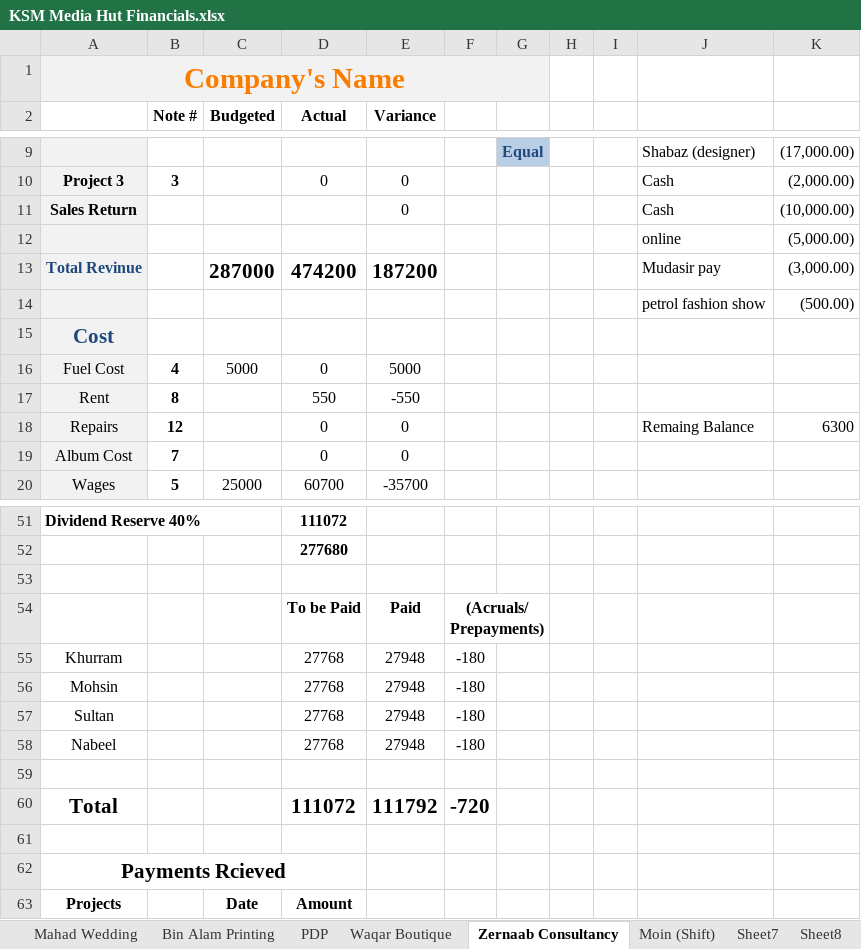
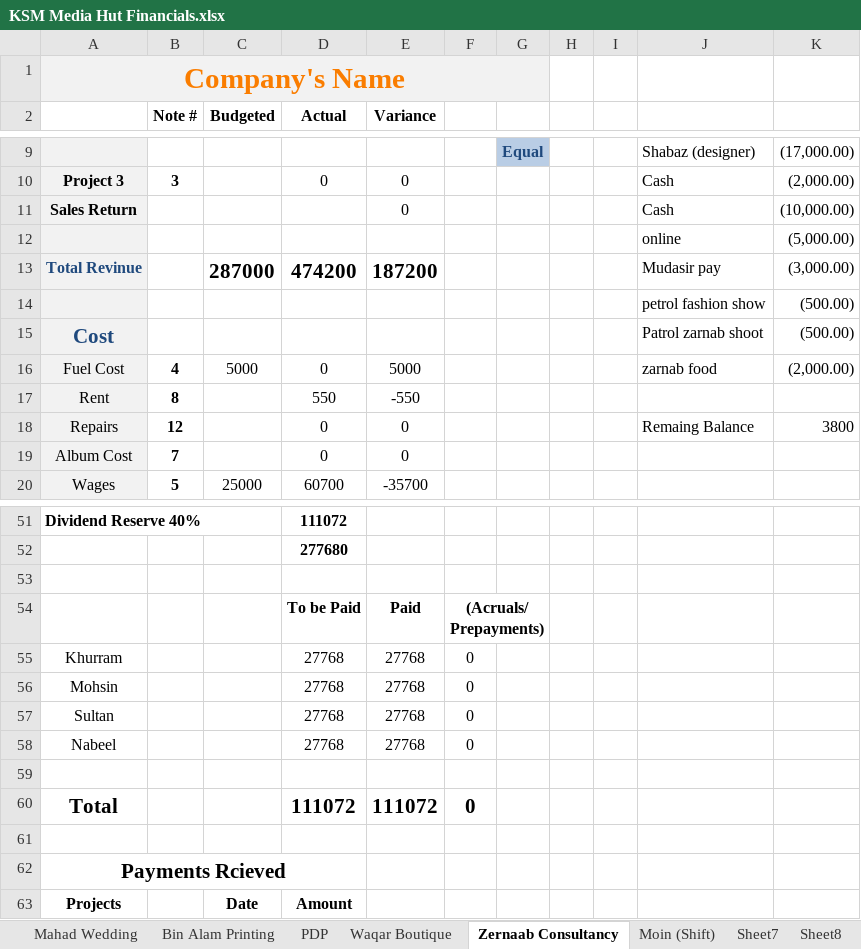
Before and after one commit to KSM-Photo/KSM, an Excel workbook: Financial Accounts/KSM Media Hut Financials.xlsx, sheet Zernaab Consultancy, drawn as a sheet; only a part is shown, gaps mark what is left out; values as stored, in another font and other column widths than the file's, no borders; charts and pictures and conditional formats not drawn; the diff names each change by its address in the sheet, - before the commit and + after, or states it on an @@ line.

Commit message:
Zarnab Shoots Adjustments.

```diff
--- a/Financial Accounts/KSM Media Hut Financials.xlsx (sheet Zernaab Consultancy)
+++ b/Financial Accounts/KSM Media Hut Financials.xlsx (sheet Zernaab Consultancy)
-J15: (empty)
+J15: Patrol zarnab shoot
-K15: (empty)
+K15: (500.00)
-J16: (empty)
+J16: zarnab food
-K16: (empty)
+K16: (2,000.00)
-K18: 6300
+K18: 3800
-E55:E58 (Variance): 27948
+E55:E58 (Variance): 27768
-F55:F58: -180
+F55:F58: 0
-E60 (Variance): 111792
+E60 (Variance): 111072
-F60: -720
+F60: 0
```
Also changed, not shown: sheet Reserves, sheet Aggregate.
